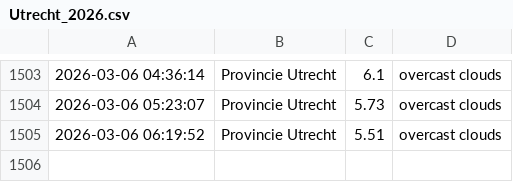
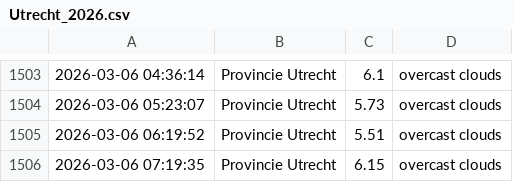
Before and after one commit to drikusroor/weather-archive, a CSV file: archive/Utrecht_2026.csv, drawn as a sheet; only a part is shown, gaps mark what is left out; the diff names each change by its address in the sheet, - before the commit and + after, or states it on an @@ line.

```diff
--- a/archive/Utrecht_2026.csv
+++ b/archive/Utrecht_2026.csv
+row 1506: 2026-03-06 07:19:35 | Provincie Utrecht | 6.15 | overcast clouds
```
Also changed, not shown: archive/Sao Paulo_2026.csv, archive/Veenendaal_2026.csv, 1 other file.
